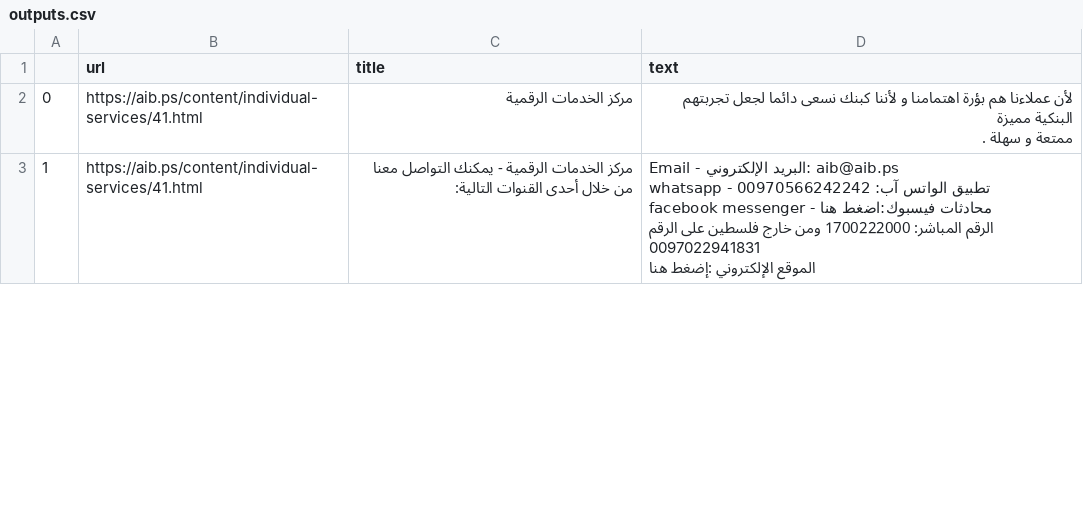
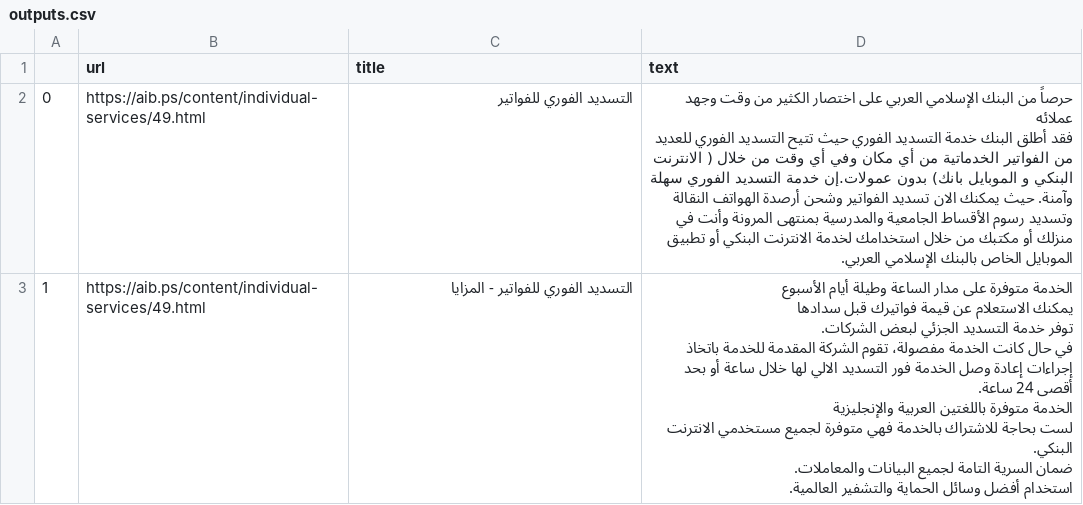
Before and after one commit to 404AliOnFire/aib-chatbot, a CSV file: outputs.csv, drawn as a sheet; only a part is shown; the diff covers the shown part only.

Commit message:
Refactor individual_services_content function to improve data extraction; add get_iburag_content and parse_iburag_table functions for enhanced content handling; update outputs.csv and create test.csv for new service data.

```diff
--- a/outputs.csv
+++ b/outputs.csv
@@ -1,8 +1,11 @@
 ,url,title,text
-0,https://aib.ps/content/individual-services/41.html,مركز الخدمات الرقمية,"لأن عملاءنا هم بؤرة اهتمامنا و لأننا كبنك نسعى دائما لجعل تجربتهم البنكية مميزة
-ممتعة و سهلة ."
-1,https://aib.ps/content/individual-services/41.html,مركز الخدمات الرقمية - يمكنك التواصل معنا من خلال أحدى القنوات التالية:,"Email - البريد الإلكتروني: aib@aib.ps
-whatsapp - تطبيق الواتس آب: 00970566242242
-facebook messenger - محادثات فيسبوك:اضغط هنا
-الرقم المباشر: 1700222000 ومن خارج فلسطين على الرقم 0097022941831
-الموقع الإلكتروني :إضغط هنا"
+0,https://aib.ps/content/individual-services/49.html,التسديد الفوري للفواتير,"حرصاً من البنك الإسلامي العربي على اختصار الكثير من وقت وجهد عملائه
+فقد أطلق البنك خدمة التسديد الفوري حيث تتيح التسديد الفوري للعديد من الفواتير الخدماتية من أي مكان وفي أي وقت من خلال ( الانترنت البنكي و الموبايل بانك)  بدون عمولات.إن خدمة التسديد الفوري سهلة وآمنة. حيث يمكنك الان تسديد الفواتير وشحن أرصدة الهواتف النقالة وتسديد رسوم الأقساط الجامعية والمدرسية بمنتهى المرونة وأنت في منزلك أو مكتبك من خلال استخدامك لخدمة الانترنت البنكي أو تطبيق الموبايل الخاص بالبنك الإسلامي العربي."
+1,https://aib.ps/content/individual-services/49.html,التسديد الفوري للفواتير - المزايا,"الخدمة متوفرة على مدار الساعة وطيلة أيام الأسبوع
+يمكنك الاستعلام عن قيمة فواتيرك قبل سدادها
+توفر خدمة التسديد الجزئي لبعض الشركات.
+في حال كانت الخدمة مفصولة، تقوم الشركة المقدمة للخدمة باتخاذ إجراءات إعادة وصل الخدمة فور التسديد الالي لها خلال ساعة أو بحد أقصى 24 ساعة.
+الخدمة متوفرة باللغتين العربية والإنجليزية
+لست بحاجة للاشتراك بالخدمة فهي متوفرة لجميع مستخدمي الانترنت البنكي.
+ضمان السرية التامة لجميع البيانات والمعاملات.
+استخدام أفضل وسائل الحماية والتشفير العالمية."
```
Also changed, not shown: 2 added rows and 3 edited cells elsewhere in this file, 3 other files.
